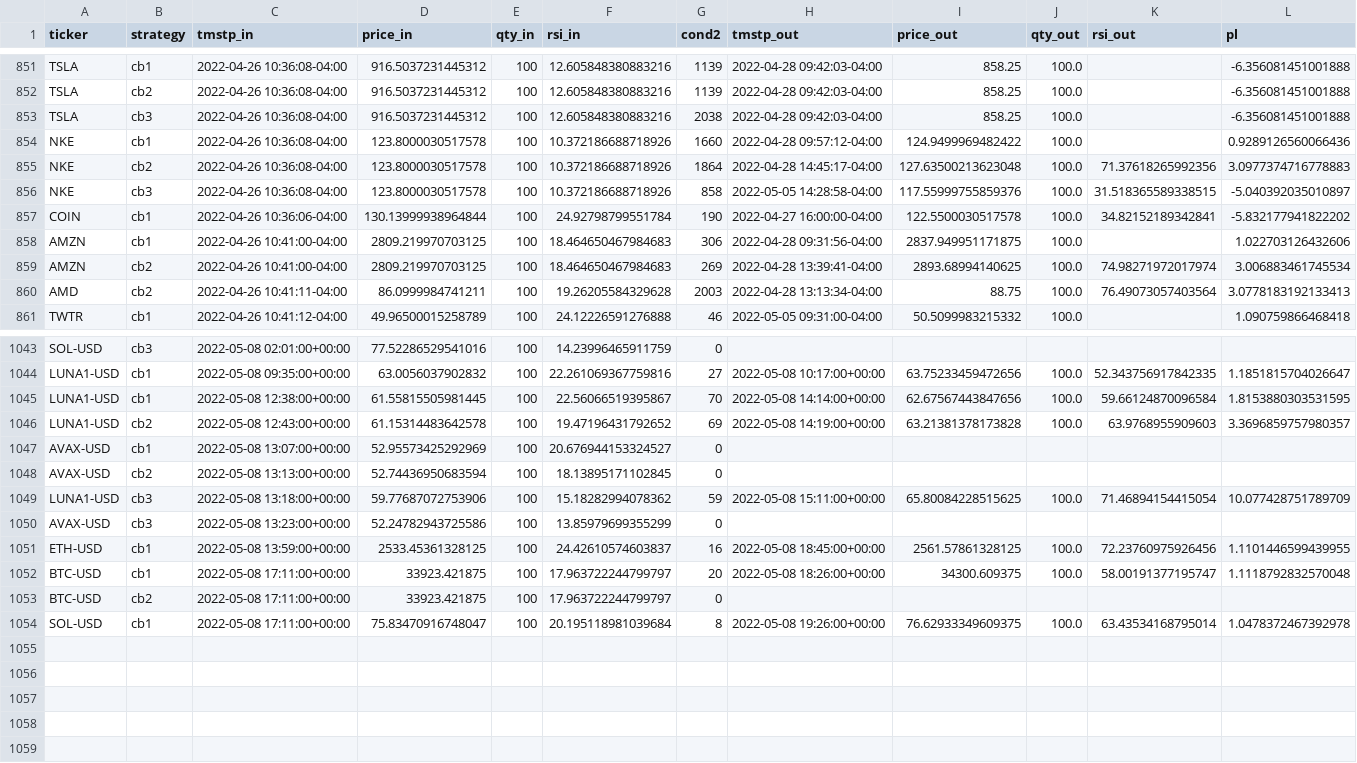
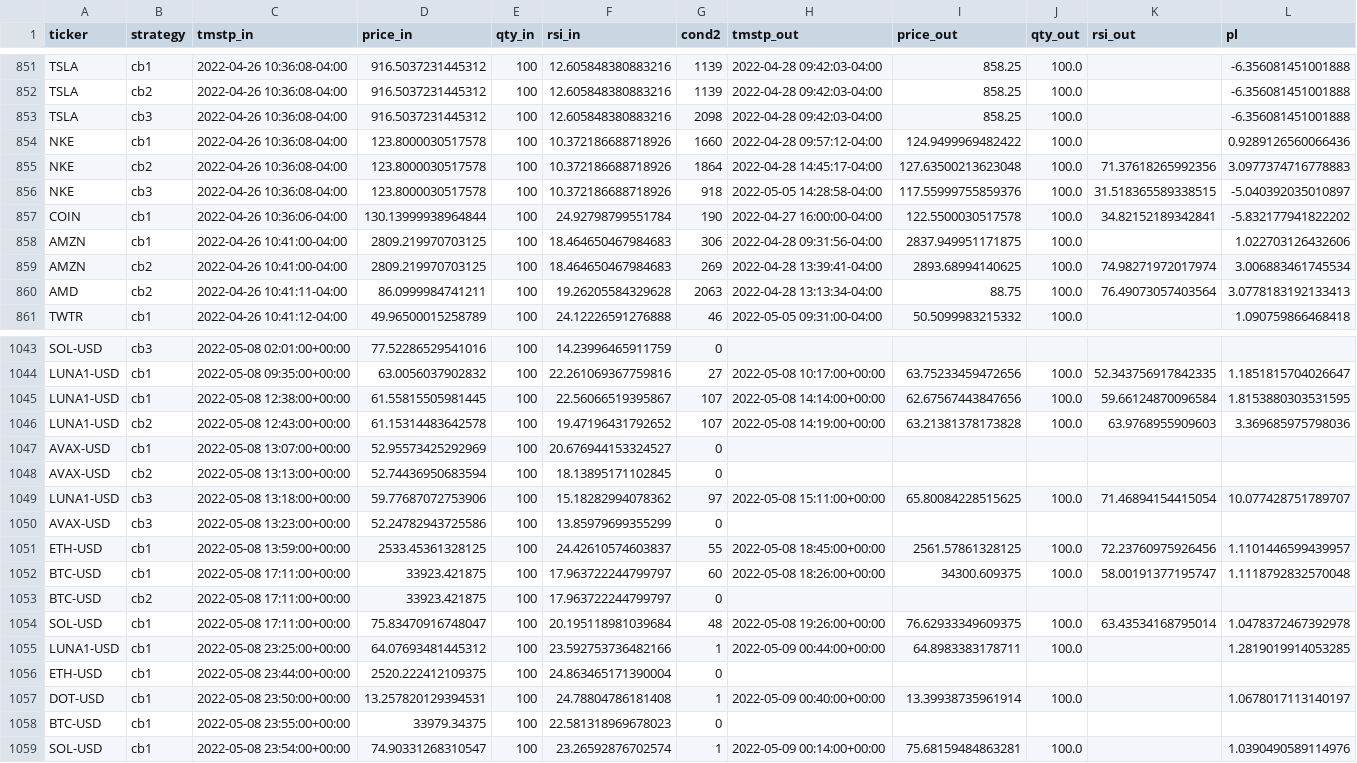
Before and after one commit to sjuanandres0/Chewbacca, a CSV file: tds.csv, drawn as a sheet; only a part is shown, gaps mark what is left out; the diff covers the shown part only.

```diff
--- a/tds.csv
+++ b/tds.csv
@@ -852,6 +852,6 @@ TSLA,cb1,2022-04-26 10:36:08-04:00,916.5037231445312,100,12.605848380883216,1139
 TSLA,cb2,2022-04-26 10:36:08-04:00,916.5037231445312,100,12.605848380883216,1139,2022-04-28 09:42:03-04:00,858.25,100.0,,-6.356081451001888
-TSLA,cb3,2022-04-26 10:36:08-04:00,916.5037231445312,100,12.605848380883216,2038,2022-04-28 09:42:03-04:00,858.25,100.0,,-6.356081451001888
+TSLA,cb3,2022-04-26 10:36:08-04:00,916.5037231445312,100,12.605848380883216,2098,2022-04-28 09:42:03-04:00,858.25,100.0,,-6.356081451001888
 NKE,cb1,2022-04-26 10:36:08-04:00,123.8000030517578,100,10.372186688718926,1660,2022-04-28 09:57:12-04:00,124.9499969482422,100.0,,0.9289126560066436
 NKE,cb2,2022-04-26 10:36:08-04:00,123.8000030517578,100,10.372186688718926,1864,2022-04-28 14:45:17-04:00,127.63500213623048,100.0,71.37618265992356,3.0977374716778883
-NKE,cb3,2022-04-26 10:36:08-04:00,123.8000030517578,100,10.372186688718926,858,2022-05-05 14:28:58-04:00,117.55999755859376,100.0,31.518365589338515,-5.040392035010897
+NKE,cb3,2022-04-26 10:36:08-04:00,123.8000030517578,100,10.372186688718926,918,2022-05-05 14:28:58-04:00,117.55999755859376,100.0,31.518365589338515,-5.040392035010897
 COIN,cb1,2022-04-26 10:36:06-04:00,130.13999938964844,100,24.92798799551784,190,2022-04-27 16:00:00-04:00,122.5500030517578,100.0,34.82152189342841,-5.832177941822202
@@ -859,3 +859,3 @@ AMZN,cb1,2022-04-26 10:41:00-04:00,2809.219970703125,100,18.464650467984683,306,
 AMZN,cb2,2022-04-26 10:41:00-04:00,2809.219970703125,100,18.464650467984683,269,2022-04-28 13:39:41-04:00,2893.68994140625,100.0,74.98271972017974,3.006883461745534
-AMD,cb2,2022-04-26 10:41:11-04:00,86.0999984741211,100,19.26205584329628,2003,2022-04-28 13:13:34-04:00,88.75,100.0,76.49073057403564,3.0778183192133413
+AMD,cb2,2022-04-26 10:41:11-04:00,86.0999984741211,100,19.26205584329628,2063,2022-04-28 13:13:34-04:00,88.75,100.0,76.49073057403564,3.0778183192133413
 TWTR,cb1,2022-04-26 10:41:12-04:00,49.96500015258789,100,24.12226591276888,46,2022-05-05 09:31:00-04:00,50.5099983215332,100.0,,1.090759866468418
@@ -1044,11 +1044,16 @@ SOL-USD,cb3,2022-05-08 02:01:00+00:00,77.52286529541016,100,14.23996465911759,0,
 LUNA1-USD,cb1,2022-05-08 09:35:00+00:00,63.0056037902832,100,22.261069367759816,27,2022-05-08 10:17:00+00:00,63.75233459472656,100.0,52.343756917842335,1.1851815704026647
-LUNA1-USD,cb1,2022-05-08 12:38:00+00:00,61.55815505981445,100,22.56066519395867,70,2022-05-08 14:14:00+00:00,62.67567443847656,100.0,59.66124870096584,1.8153880303531595
-LUNA1-USD,cb2,2022-05-08 12:43:00+00:00,61.15314483642578,100,19.47196431792652,69,2022-05-08 14:19:00+00:00,63.21381378173828,100.0,63.9768955909603,3.3696859757980357
+LUNA1-USD,cb1,2022-05-08 12:38:00+00:00,61.55815505981445,100,22.56066519395867,107,2022-05-08 14:14:00+00:00,62.67567443847656,100.0,59.66124870096584,1.8153880303531595
+LUNA1-USD,cb2,2022-05-08 12:43:00+00:00,61.15314483642578,100,19.47196431792652,107,2022-05-08 14:19:00+00:00,63.21381378173828,100.0,63.9768955909603,3.369685975798036
 AVAX-USD,cb1,2022-05-08 13:07:00+00:00,52.95573425292969,100,20.676944153324527,0,,,,,
 AVAX-USD,cb2,2022-05-08 13:13:00+00:00,52.74436950683594,100,18.13895171102845,0,,,,,
-LUNA1-USD,cb3,2022-05-08 13:18:00+00:00,59.77687072753906,100,15.18282994078362,59,2022-05-08 15:11:00+00:00,65.80084228515625,100.0,71.46894154415054,10.077428751789709
+LUNA1-USD,cb3,2022-05-08 13:18:00+00:00,59.77687072753906,100,15.18282994078362,97,2022-05-08 15:11:00+00:00,65.80084228515625,100.0,71.46894154415054,10.077428751789707
 AVAX-USD,cb3,2022-05-08 13:23:00+00:00,52.24782943725586,100,13.85979699355299,0,,,,,
-ETH-USD,cb1,2022-05-08 13:59:00+00:00,2533.45361328125,100,24.42610574603837,16,2022-05-08 18:45:00+00:00,2561.57861328125,100.0,72.23760975926456,1.1101446599439955
-BTC-USD,cb1,2022-05-08 17:11:00+00:00,33923.421875,100,17.963722244799797,20,2022-05-08 18:26:00+00:00,34300.609375,100.0,58.00191377195747,1.1118792832570048
+ETH-USD,cb1,2022-05-08 13:59:00+00:00,2533.45361328125,100,24.42610574603837,55,2022-05-08 18:45:00+00:00,2561.57861328125,100.0,72.23760975926456,1.1101446599439957
+BTC-USD,cb1,2022-05-08 17:11:00+00:00,33923.421875,100,17.963722244799797,60,2022-05-08 18:26:00+00:00,34300.609375,100.0,58.00191377195747,1.1118792832570048
 BTC-USD,cb2,2022-05-08 17:11:00+00:00,33923.421875,100,17.963722244799797,0,,,,,
-SOL-USD,cb1,2022-05-08 17:11:00+00:00,75.83470916748047,100,20.195118981039684,8,2022-05-08 19:26:00+00:00,76.62933349609375,100.0,63.43534168795014,1.0478372467392978
+SOL-USD,cb1,2022-05-08 17:11:00+00:00,75.83470916748047,100,20.195118981039684,48,2022-05-08 19:26:00+00:00,76.62933349609375,100.0,63.43534168795014,1.0478372467392978
+LUNA1-USD,cb1,2022-05-08 23:25:00+00:00,64.07693481445312,100,23.592753736482166,1,2022-05-09 00:44:00+00:00,64.8983383178711,100.0,,1.2819019914053285
+ETH-USD,cb1,2022-05-08 23:44:00+00:00,2520.222412109375,100,24.863465171390004,0,,,,,
+DOT-USD,cb1,2022-05-08 23:50:00+00:00,13.257820129394531,100,24.78804786181408,1,2022-05-09 00:40:00+00:00,13.39938735961914,100.0,,1.0678017113140197
+BTC-USD,cb1,2022-05-08 23:55:00+00:00,33979.34375,100,22.581318969678023,0,,,,,
+SOL-USD,cb1,2022-05-08 23:54:00+00:00,74.90331268310547,100,23.26592876702574,1,2022-05-09 00:14:00+00:00,75.68159484863281,100.0,,1.0390490589114976
```
Also changed, not shown: 17 edited cells elsewhere in this file.
